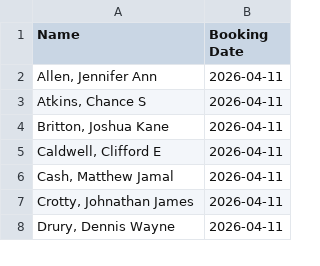
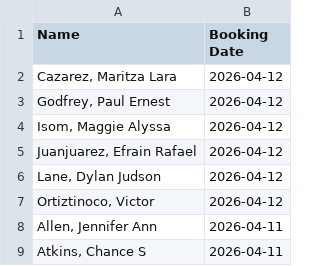
Before and after one commit to NguyenDa18/Portland-Jail-Data-Crawler, a CSV file: csvs/inmate_bookings.csv, drawn as a sheet; only a part is shown; the shorter side is filled out with more unchanged rows.

```diff
--- a/csvs/inmate_bookings.csv
+++ b/csvs/inmate_bookings.csv
@@ -1,2 +1,8 @@
 Name,Booking Date
+"Cazarez, Maritza Lara",2026-04-12
+"Godfrey, Paul Ernest",2026-04-12
+"Isom, Maggie Alyssa",2026-04-12
+"Juanjuarez, Efrain Rafael",2026-04-12
+"Lane, Dylan Judson",2026-04-12
+"Ortiztinoco, Victor ",2026-04-12
 "Allen, Jennifer Ann",2026-04-11
```
Also changed, not shown: csvs/inmate_charges.csv, csvs/inmate_details.csv.
